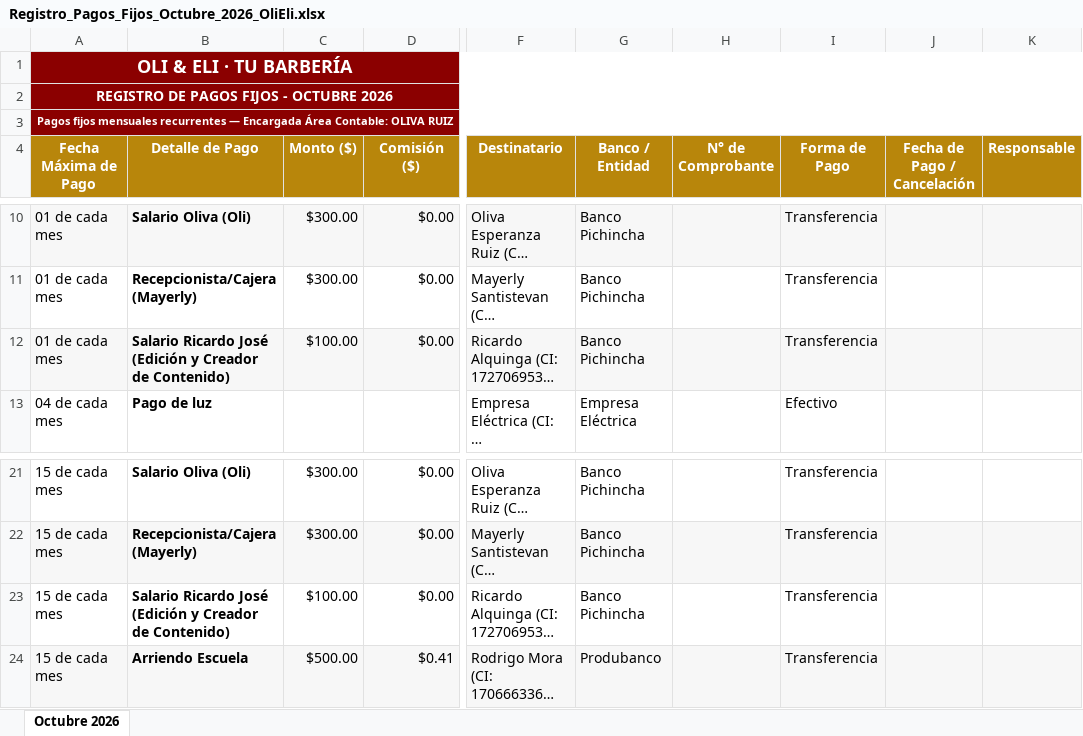
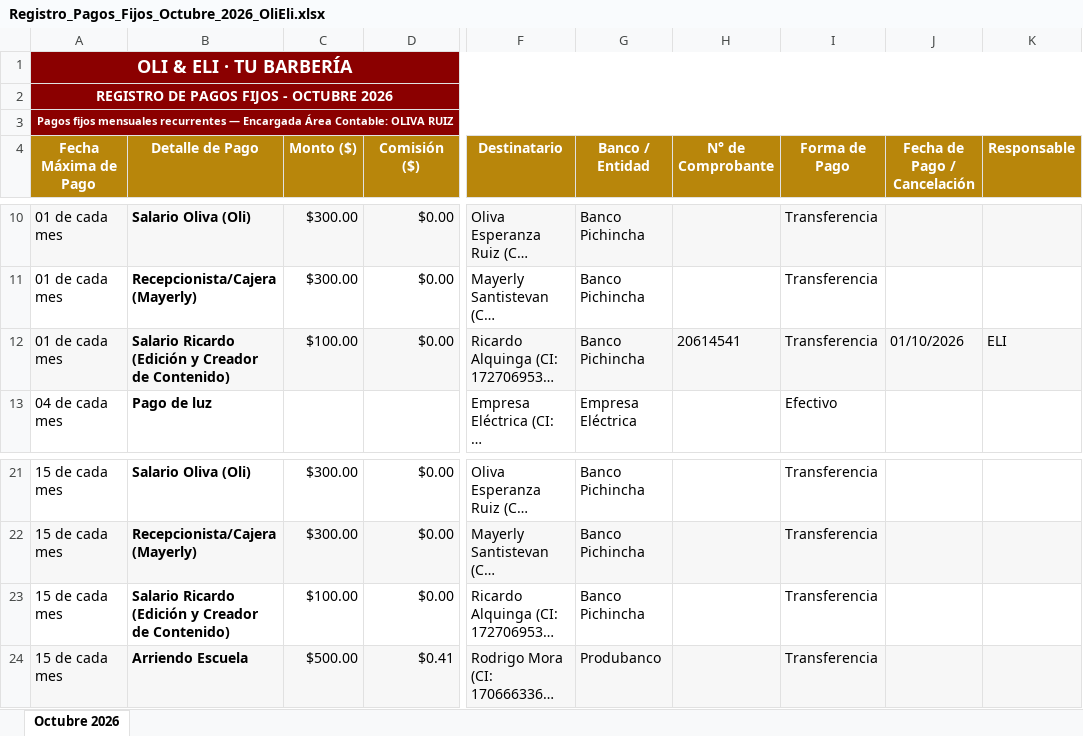
Before and after one commit to Richart-ec/Richart.ec, an Excel workbook: Registro_Pagos_Fijos_Octubre_2026_OliEli.xlsx, sheet Octubre 2026, drawn as a sheet; only a part is shown, gaps mark what is left out; long unchanged cells end in …; values as stored, in another font and other column widths than the file's, no borders; the diff names each change by its address in the sheet, - before the commit and + after, or states it on an @@ line.

```diff
--- a/Registro_Pagos_Fijos_Octubre_2026_OliEli.xlsx (sheet Octubre 2026)
+++ b/Registro_Pagos_Fijos_Octubre_2026_OliEli.xlsx (sheet Octubre 2026)
-B12 (Detalle de Pago): Salario Ricardo José (Edición y…
+B12 (Detalle de Pago): Salario Ricardo (Edición y…
-H12 (N° de Comprobante): (empty)
+H12 (N° de Comprobante): 20614541
-J12 (Fecha de Pago / Cancelación): (empty)
+J12 (Fecha de Pago / Cancelación): 01/10/2026
-K12 (Responsable): (empty)
+K12 (Responsable): ELI
-B23 (Detalle de Pago): Salario Ricardo José (Edición y…
+B23 (Detalle de Pago): Salario Ricardo (Edición y…
```
Also changed, not shown: 2 other files.
